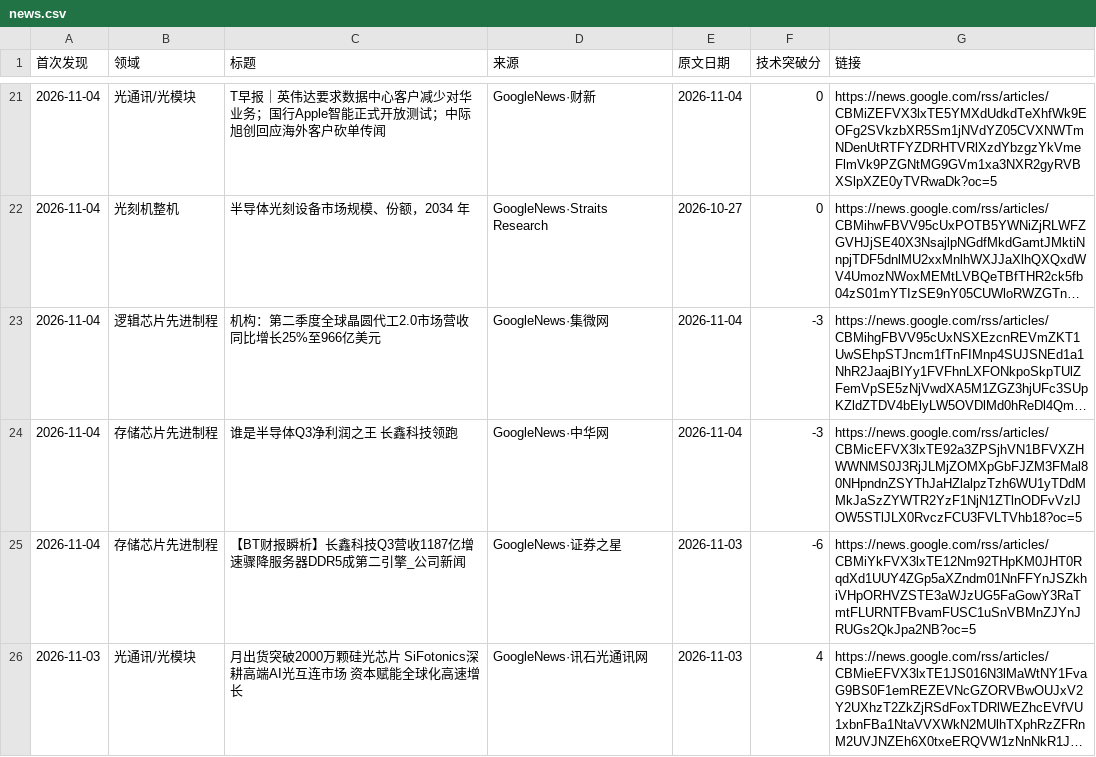
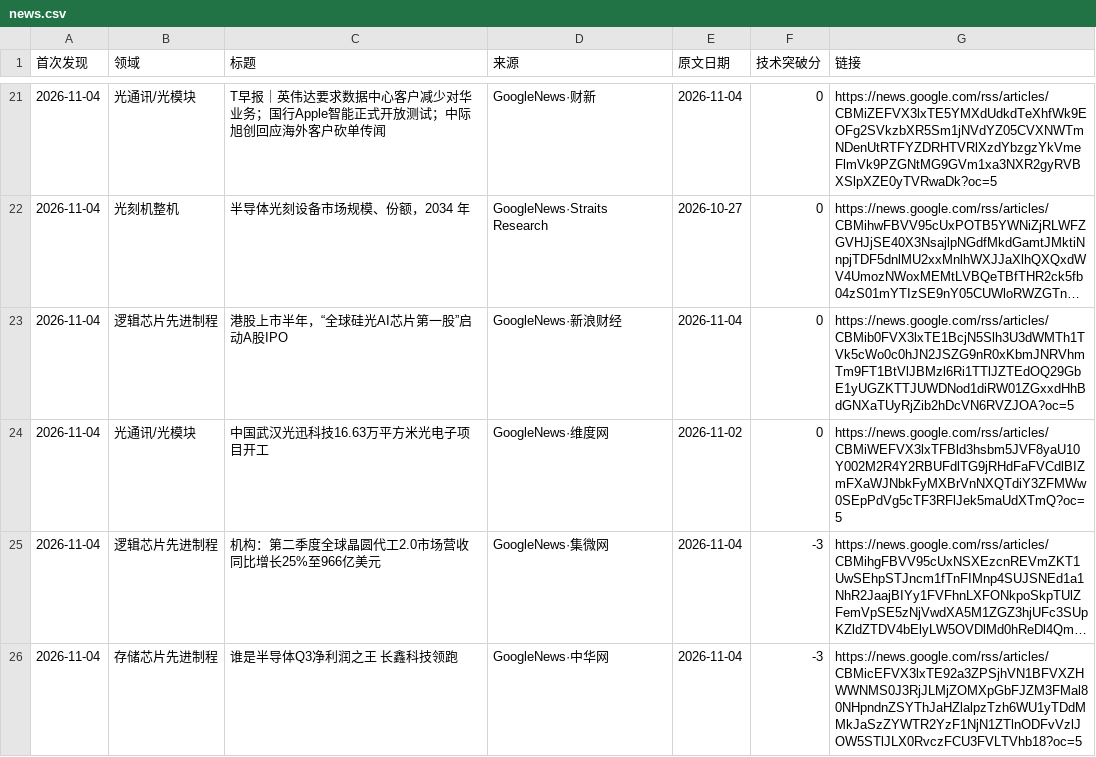
Before and after one commit to fenggg1988/china-semi-tracker, a CSV file: data/news.csv, drawn as a sheet; only a part is shown, gaps mark what is left out; the shorter side is filled out with more unchanged rows; long unchanged cells end in …; the diff names each change by its address in the sheet, - before the commit and + after, or states it on an @@ line.

```diff
--- a/data/news.csv
+++ b/data/news.csv
+row 23: 2026-11-04 | 逻辑芯片先进制程 | 港股上市半年，“全球硅光AI芯片第一股”启动A股IPO | GoogleNews·新浪财经 | 2026-11-04 | 0 | https://news.google.com/rss/articles/CBMib0FVX3lxTE1BcjN5Slh3U3dWMTh1TVk5cWo0c0hJN2JSZG9nR0xKbmJNRVhmTm9FT1BtVlJBMzl6Ri1TTlJZTEdOQ29GbE1yUGZKTTJUWDNod1diRW01ZGxxdHhBdGNXaTUyRjZib2hDcVN6RVZJOA?oc=5
+row 24: 2026-11-04 | 光通讯/光模块 | 中国武汉光迅科技16.63万平方米光电子项目开工 | GoogleNews·维度网 | 2026-11-02 | 0 | https://news.google.com/rss/articles/CBMiWEFVX3lxTFBld3hsbm5JVF8yaU10Y002M2R4Y2RBUFdlTG9jRHdFaFVCdlBIZmFXaWJNbkFyMXBrVnNXQTdiY3ZFMWw0SEpPdVg5cTF3RFlJek5maUdXTmQ?oc=5
```
Also changed, not shown: 2 other files.
